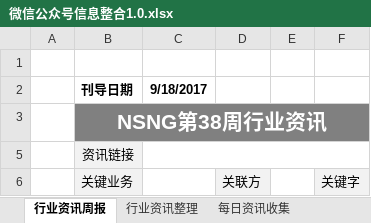
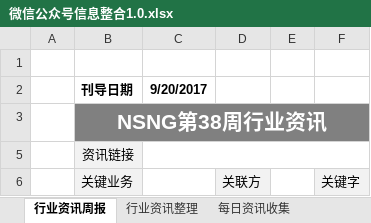
Before and after one commit to Johnqiu123/TradeInformation, an Excel workbook: 微信公众号信息整合1.0.xlsx, sheet 行业资讯周报, drawn as a sheet; only a part is shown; values as stored, in another font and other column widths than the file's, no borders; charts and pictures not drawn; the diff names each change by its address in the sheet, - before the commit and + after, or states it on an @@ line.

```diff
--- a/微信公众号信息整合1.0.xlsx (sheet 行业资讯周报)
+++ b/微信公众号信息整合1.0.xlsx (sheet 行业资讯周报)
-C2: 9/18/2017
+C2: 9/20/2017
```
Also changed, not shown: sheet 每日资讯收集.
